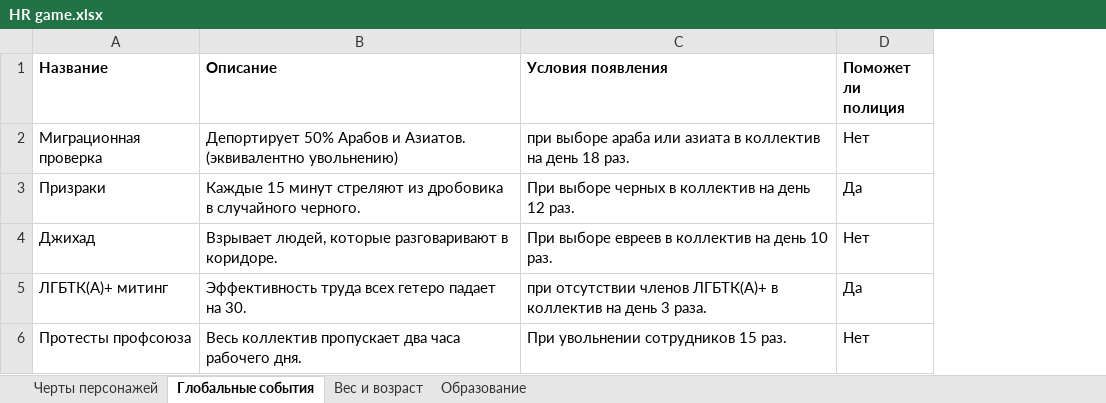
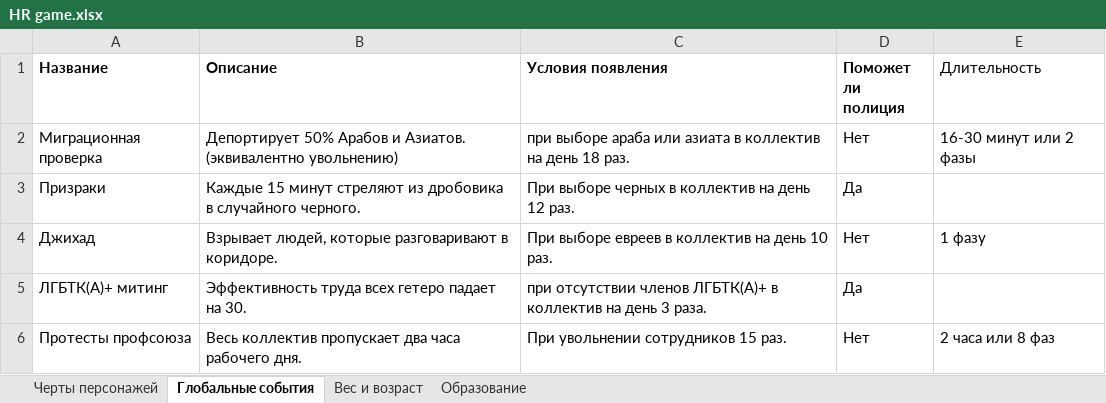
Before and after one commit to simpleriz/HRGame, an Excel workbook: documentation/HR game.xlsx, sheet Глобальные события, drawn as a sheet; values as stored, in another font and other column widths than the file's, no borders; the diff names each change by its address in the sheet, - before the commit and + after, or states it on an @@ line.

Commit message:
Documentation update 0.01
Design doc was updated. News was added.

```diff
--- a/documentation/HR game.xlsx (sheet Глобальные события)
+++ b/documentation/HR game.xlsx (sheet Глобальные события)
+column E (Длительность), rows 2-6: 16-30 минут или 2 фазы |  | 1 фазу |  | 2 часа или 8 фаз
```
Also changed, not shown: sheet Черты персонажей, 2 other files.
